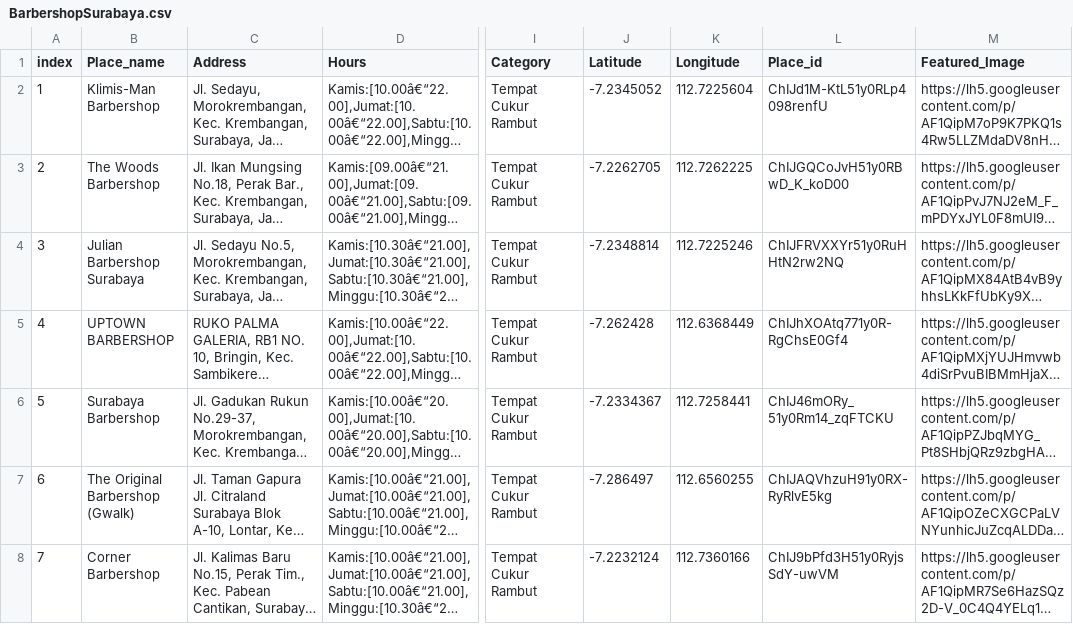
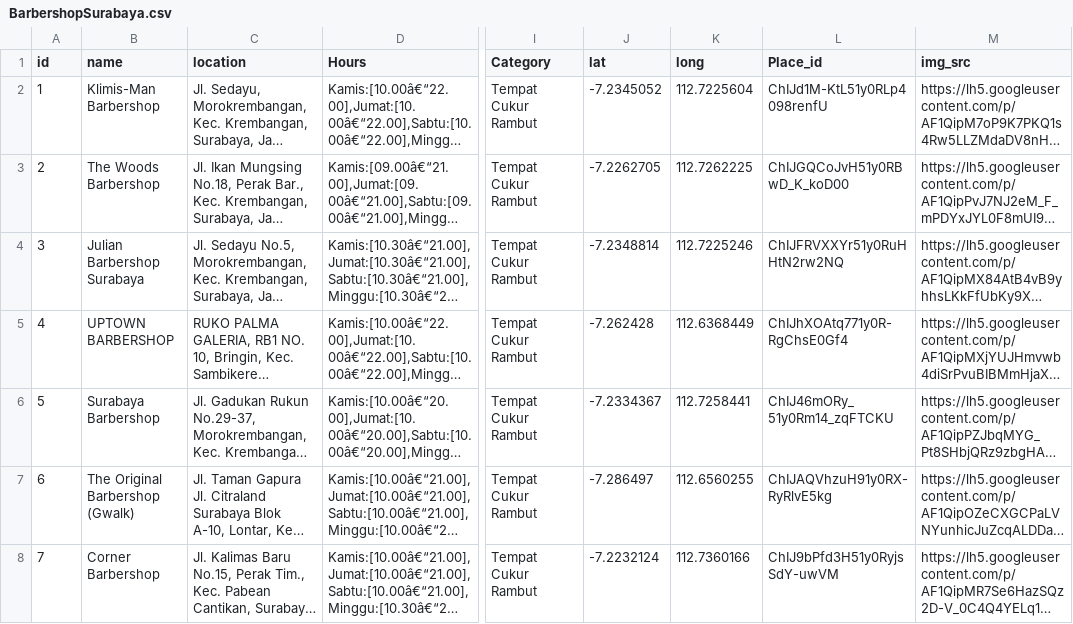
Before and after one commit to CutCorner/ML_Recommendation, a CSV file: BarbershopSurabaya.csv, drawn as a sheet; only a part is shown, gaps mark what is left out; long unchanged cells end in …; the diff names each change by its address in the sheet, - before the commit and + after, or states it on an @@ line.

Commit message:
Update BarbershopSurabaya.csv

```diff
--- a/BarbershopSurabaya.csv
+++ b/BarbershopSurabaya.csv
-A1: index
+A1: id
-B1: Place_name
+B1: name
-C1: Address
+C1: location
-J1: Latitude
+J1: lat
-K1: Longitude
+K1: long
-M1: Featured_Image
+M1: img_src
```
